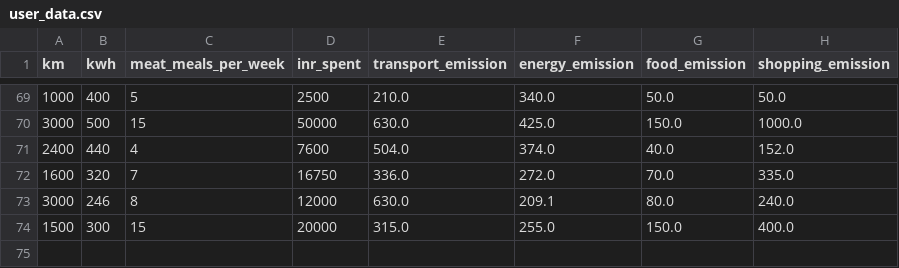
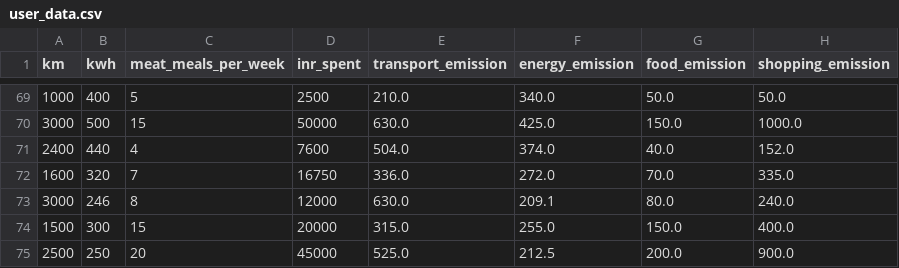
Before and after one commit to HARSHIT-SAXENA3007/CarbonQuest, a CSV file: data/user_data.csv, drawn as a sheet; only a part is shown, gaps mark what is left out; the diff names each change by its address in the sheet, - before the commit and + after, or states it on an @@ line.

```diff
--- a/data/user_data.csv
+++ b/data/user_data.csv
+row 75: 2500 | 250 | 20 | 45000 | 525.0 | 212.5 | 200.0 | 900.0
```
Also changed, not shown: 1 other file.
